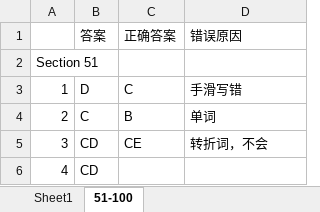
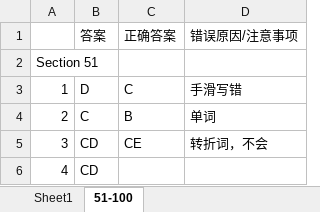
Before and after one commit to troyyxk/gre_resource, an Excel workbook: verbal_answers.xlsx, sheet 51-100, drawn as a sheet; only a part is shown; values as stored, in another font and other column widths than the file's, no borders; the diff covers the shown part only; the diff names each change by its address in the sheet, - before the commit and + after, or states it on an @@ line.

```diff
--- a/verbal_answers.xlsx (sheet 51-100)
+++ b/verbal_answers.xlsx (sheet 51-100)
-D1: 错误原因
+D1: 错误原因/注意事项
```
Also changed, not shown: 204 added rows and 5 edited cells elsewhere in this sheet, harsh.xlsx, 3 other files.
